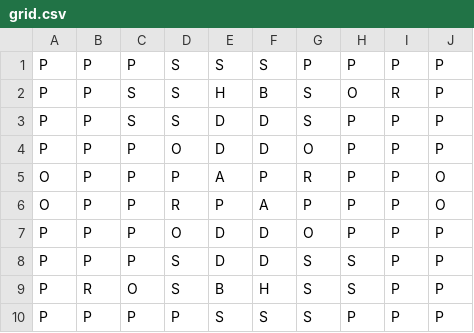
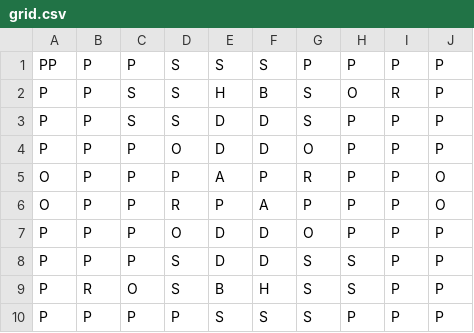
Before and after one commit to sinuhePL/GDS-Z2-T13, a CSV file: Assets/StreamingAssets/grid.csv, drawn as a sheet.

```diff
--- a/Assets/StreamingAssets/grid.csv
+++ b/Assets/StreamingAssets/grid.csv
@@ -1,2 +1,2 @@
-P,P,P,S,S,S,P,P,P,P
+PP,P,P,S,S,S,P,P,P,P
 P,P,S,S,H,B,S,O,R,P
```
Also changed, not shown: 6 other files.
